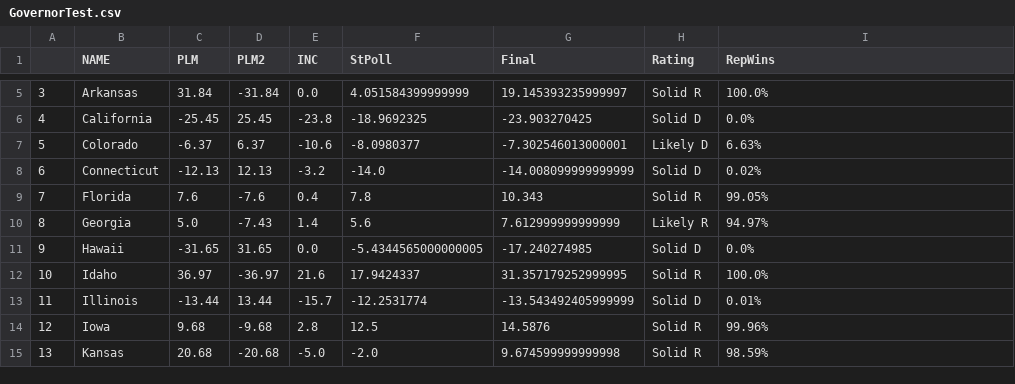
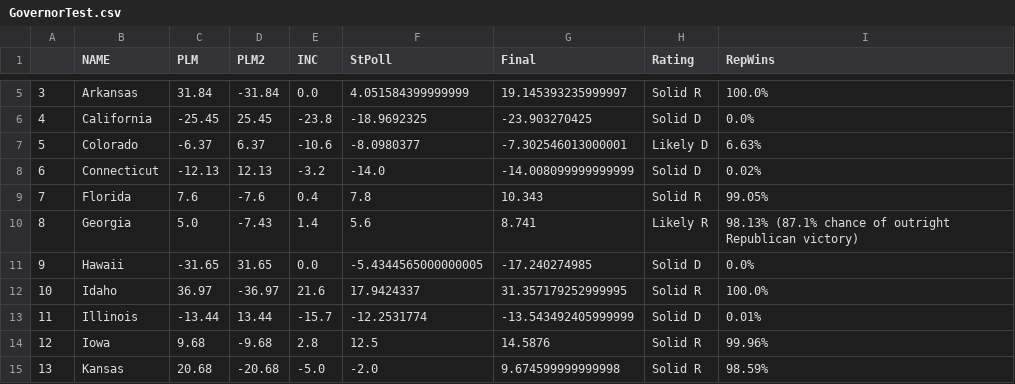
Before and after one commit to endeavorvisuals/endeavorvisuals.github.io, a CSV file: GovernorTest.csv, drawn as a sheet; only a part is shown, gaps mark what is left out.

Commit message:
Update GovernorTest.csv

```diff
--- a/GovernorTest.csv
+++ b/GovernorTest.csv
@@ -9,3 +9,3 @@
 7,Florida,7.6,-7.6,0.4,7.8,10.343,Solid R,99.05%
-8,Georgia,5.0,-7.43,1.4,5.6,7.612999999999999,Likely R,94.97%
+8,Georgia,5.0,-7.43,1.4,5.6,8.741,Likely R,98.13% (87.1% chance of outright Republican victory)
 9,Hawaii,-31.65,31.65,0.0,-5.4344565000000005,-17.240274985,Solid D,0.0%
```
